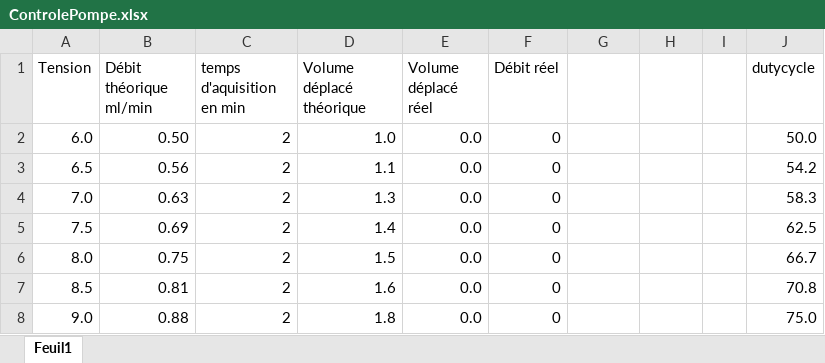
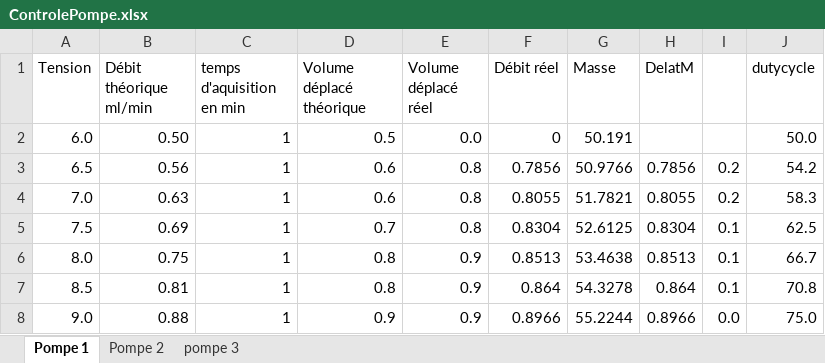
Before and after one commit to Kgranv/projet_thematique, an Excel workbook: ControlePompe.xlsx, sheet Pompe 1, drawn as a sheet; only a part is shown; values as stored, in another font and other column widths than the file's, no borders; the diff covers the shown part only; the diff names each change by its address in the sheet, - before the commit and + after, or states it on an @@ line.

Commit message:
TEST pompe

```diff
--- a/ControlePompe.xlsx (sheet Pompe 1)
+++ b/ControlePompe.xlsx (sheet Pompe 1)
-sheet tab: Feuil1
+sheet tab: Pompe 1
+sheet tab: Pompe 2
+sheet tab: pompe 3
-G1: (empty)
+G1: Masse
-H1: (empty)
+H1: DelatM
-C2:C8 (temps d'aquisition en min): 2
+C2:C8 (temps d'aquisition en min): 1
-D2 (Volume déplacé théorique): 1.0
+D2 (Volume déplacé théorique): 0.5
-G2 (Masse): (empty)
+G2 (Masse): 50.191
-D3 (Volume déplacé théorique): 1.1
+D3 (Volume déplacé théorique): 0.6
-E3:E5 (Volume déplacé réel): 0.0
+E3:E5 (Volume déplacé réel): 0.8
-F3 (Débit réel): 0
+F3 (Débit réel): 0.7856
-G3 (Masse): (empty)
+G3 (Masse): 50.9766
-H3 (DelatM): (empty)
+H3 (DelatM): 0.7856
-I3:I4: (empty)
+I3:I4: 0.2
-D4 (Volume déplacé théorique): 1.3
+D4 (Volume déplacé théorique): 0.6
-F4 (Débit réel): 0
+F4 (Débit réel): 0.8055
-G4 (Masse): (empty)
+G4 (Masse): 51.7821
-H4 (DelatM): (empty)
+H4 (DelatM): 0.8055
-D5 (Volume déplacé théorique): 1.4
+D5 (Volume déplacé théorique): 0.7
-F5 (Débit réel): 0
+F5 (Débit réel): 0.8304
-G5 (Masse): (empty)
+G5 (Masse): 52.6125
-H5 (DelatM): (empty)
+H5 (DelatM): 0.8304
-I5:I7: (empty)
+I5:I7: 0.1
-D6 (Volume déplacé théorique): 1.5
+D6 (Volume déplacé théorique): 0.8
-E6:E8 (Volume déplacé réel): 0.0
+E6:E8 (Volume déplacé réel): 0.9
-F6 (Débit réel): 0
+F6 (Débit réel): 0.8513
-G6 (Masse): (empty)
+G6 (Masse): 53.4638
-H6 (DelatM): (empty)
+H6 (DelatM): 0.8513
-D7 (Volume déplacé théorique): 1.6
+D7 (Volume déplacé théorique): 0.8
-F7 (Débit réel): 0
+F7 (Débit réel): 0.864
-G7 (Masse): (empty)
+G7 (Masse): 54.3278
-H7 (DelatM): (empty)
+H7 (DelatM): 0.864
-D8 (Volume déplacé théorique): 1.8
+D8 (Volume déplacé théorique): 0.9
-F8 (Débit réel): 0
+F8 (Débit réel): 0.8966
-G8 (Masse): (empty)
+G8 (Masse): 55.2244
-H8 (DelatM): (empty)
+H8 (DelatM): 0.8966
-I8: (empty)
+I8: 0.0
```
Also changed, not shown: 43 edited cells elsewhere in this sheet, 1 other file.
